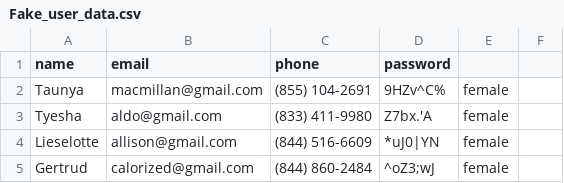
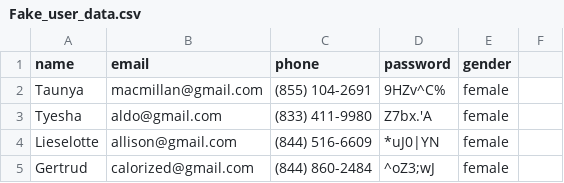
Before and after one commit to jkzilla/poultry-app, a CSV file: data/Fake_user_data.csv, drawn as a sheet; only a part is shown.

Commit message:
merged user preferences into user table

```diff
--- a/data/Fake_user_data.csv
+++ b/data/Fake_user_data.csv
@@ -1,2 +1,2 @@
-name,email,phone,password,
+name,email,phone,password, gender
 Taunya  ,macmillan@gmail.com,(855) 104-2691,9HZv^C%, female,
```
Also changed, not shown: 8 other files.
